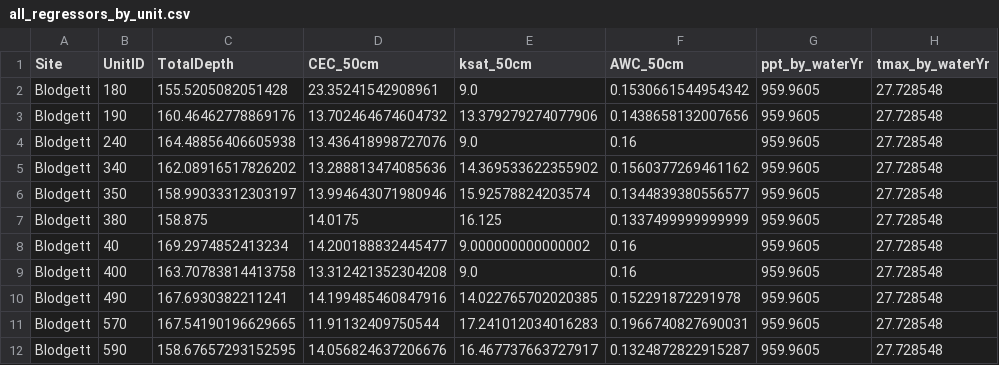
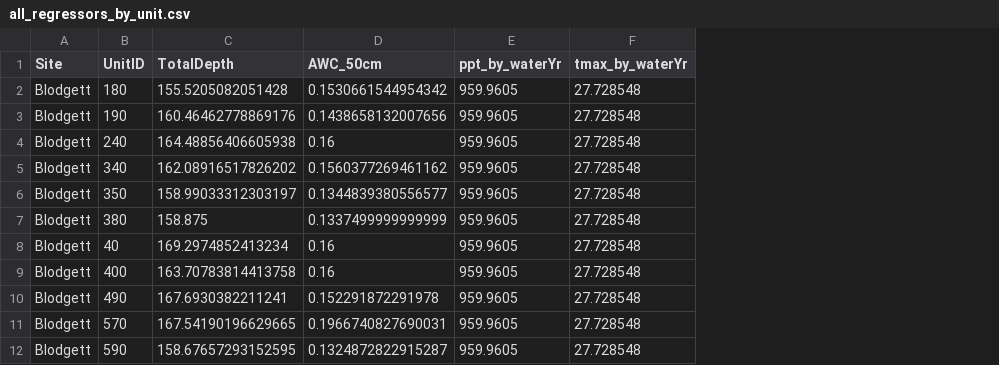
Before and after one commit to jeskat/tree_growth_metaanalysis_snmc, a CSV file: Covariate_and_metaregressor_processing/Processed_data/all_regressors_by_unit.csv, drawn as a sheet; only a part is shown; the diff names each change by its address in the sheet, - before the commit and + after, or states it on an @@ line.

```diff
--- a/Covariate_and_metaregressor_processing/Processed_data/all_regressors_by_unit.csv
+++ b/Covariate_and_metaregressor_processing/Processed_data/all_regressors_by_unit.csv
-column D (CEC_50cm), rows 2-12: 23.35241542908961 | 13.702464674604732 | 13.436418998727076 | 13.288813474085636 | 13.994643071980946 | 14.0175 | 14.200188832445477 | 13.312421352304208 | 14.199485460847916 | 11.91132409750544 | 14.056824637206676
-column E (ksat_50cm), rows 2-12: 9.0 | 13.379279274077906 | 9.0 | 14.369533622355902 | 15.92578824203574 | 16.125 | 9.000000000000002 | 9.0 | 14.022765702020385 | 17.241012034016283 | 16.467737663727917
```
Also changed, not shown: 3 other files.
